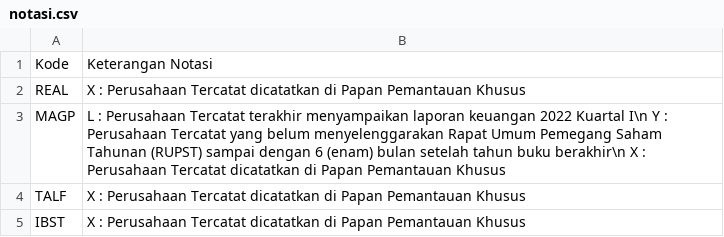
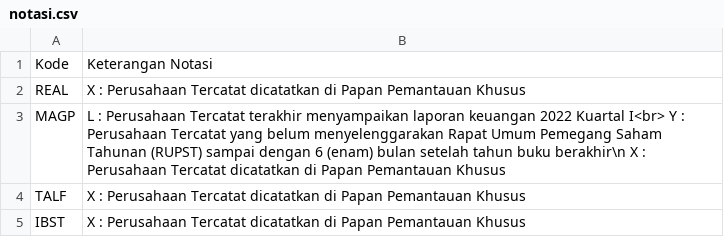
Before and after one commit to nausya/sahamku, a CSV file: notasi.csv, drawn as a sheet; only a part is shown.

Commit message:
Update notasi.csv

```diff
--- a/notasi.csv
+++ b/notasi.csv
@@ -2,3 +2,3 @@ Kode,Keterangan Notasi
 REAL,X : Perusahaan Tercatat dicatatkan di Papan Pemantauan Khusus
-MAGP,L : Perusahaan Tercatat terakhir menyampaikan laporan keuangan 2022 Kuartal I\n Y : Perusahaan Tercatat yang belum menyelenggarakan Rapat Umum Pemegang Saham Tahunan (RUPST) sampai dengan 6 (enam) bulan setelah tahun buku berakhir\n X : Perusahaan Tercatat dicatatkan di Papan Pemantauan Khusus
+MAGP,L : Perusahaan Tercatat terakhir menyampaikan laporan keuangan 2022 Kuartal I<br> Y : Perusahaan Tercatat yang belum menyelenggarakan Rapat Umum Pemegang Saham Tahunan (RUPST) sampai dengan 6 (enam) bulan setelah tahun buku berakhir\n X : Perusahaan Tercatat dicatatkan di Papan Pemantauan Khusus
 TALF,X : Perusahaan Tercatat dicatatkan di Papan Pemantauan Khusus
```
